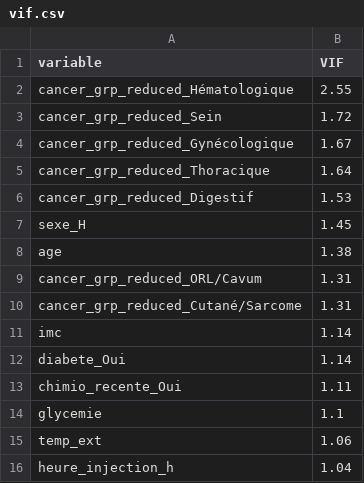
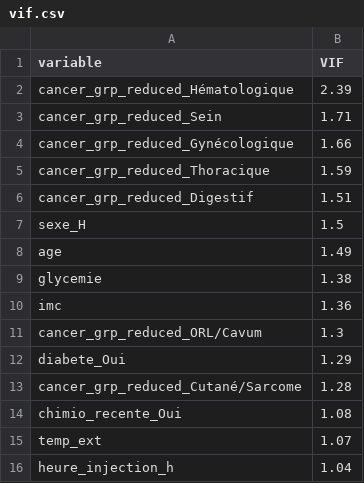
Before and after one commit to ananomri/BAT-Analysis, a CSV file: reports/tables/vif.csv, drawn as a sheet.

```diff
--- a/reports/tables/vif.csv
+++ b/reports/tables/vif.csv
@@ -1,16 +1,16 @@
 variable,VIF
-cancer_grp_reduced_Hématologique,2.55
-cancer_grp_reduced_Sein,1.72
-cancer_grp_reduced_Gynécologique,1.67
-cancer_grp_reduced_Thoracique,1.64
-cancer_grp_reduced_Digestif,1.53
-sexe_H,1.45
-age,1.38
-cancer_grp_reduced_ORL/Cavum,1.31
-cancer_grp_reduced_Cutané/Sarcome,1.31
-imc,1.14
-diabete_Oui,1.14
-chimio_recente_Oui,1.11
-glycemie,1.1
-temp_ext,1.06
+cancer_grp_reduced_Hématologique,2.39
+cancer_grp_reduced_Sein,1.71
+cancer_grp_reduced_Gynécologique,1.66
+cancer_grp_reduced_Thoracique,1.59
+cancer_grp_reduced_Digestif,1.51
+sexe_H,1.5
+age,1.49
+glycemie,1.38
+imc,1.36
+cancer_grp_reduced_ORL/Cavum,1.3
+diabete_Oui,1.29
+cancer_grp_reduced_Cutané/Sarcome,1.28
+chimio_recente_Oui,1.08
+temp_ext,1.07
 heure_injection_h,1.04
```
Also changed, not shown: data/processed/bat_dataset_clean.csv, reports/tables/bivariate_categorical.csv, 19 other files.
